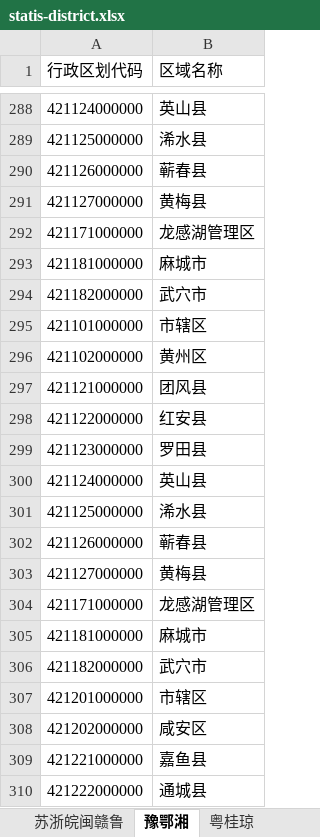
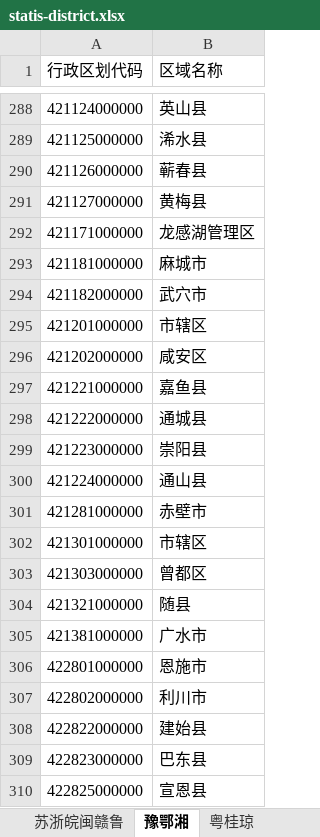
Before and after one commit to frifine5/files, an Excel workbook: files/statis-district.xlsx, sheet 豫鄂湘, drawn as a sheet; only a part is shown, gaps mark what is left out; the shorter side is filled out with more unchanged rows; values as stored, in another font and other column widths than the file's, no borders; the diff names each change by its address in the sheet, - before the commit and + after, or states it on an @@ line.

```diff
--- a/files/statis-district.xlsx (sheet 豫鄂湘)
+++ b/files/statis-district.xlsx (sheet 豫鄂湘)
-row 295: 421101000000 | 市辖区
-row 296: 421102000000 | 黄州区
-row 297: 421121000000 | 团风县
-row 298: 421122000000 | 红安县
-row 299: 421123000000 | 罗田县
-row 300: 421124000000 | 英山县
-row 301: 421125000000 | 浠水县
-row 302: 421126000000 | 蕲春县
-row 303: 421127000000 | 黄梅县
-row 304: 421171000000 | 龙感湖管理区
-row 305: 421181000000 | 麻城市
-row 306: 421182000000 | 武穴市
```
Also changed, not shown: sheet 粤桂琼, sheet 渝川贵云（蜀黔滇）藏, 3 other files.
